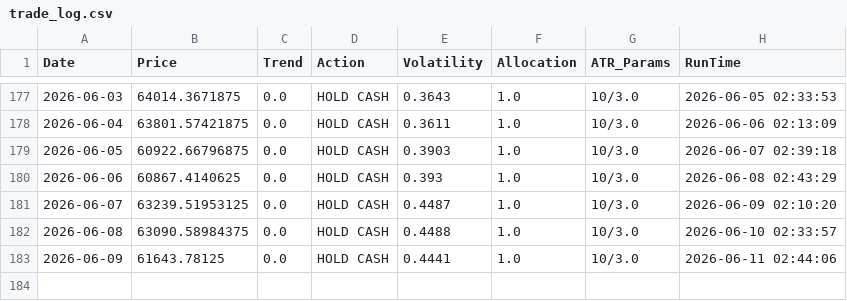
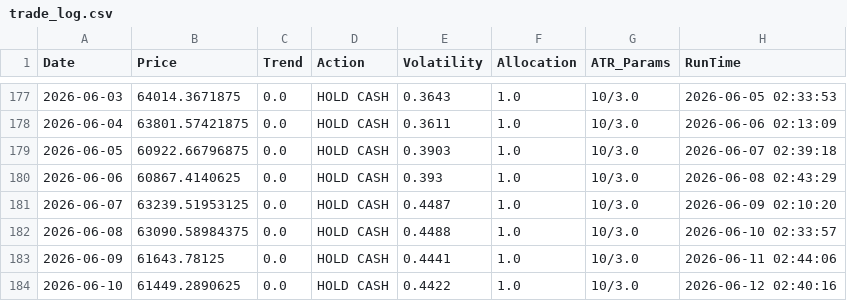
Before and after one commit to LucasHonoratoDeSouza/BTC_Trend_Follower_Algo, a CSV file: trade_log.csv, drawn as a sheet; only a part is shown, gaps mark what is left out; the diff names each change by its address in the sheet, - before the commit and + after, or states it on an @@ line.

```diff
--- a/trade_log.csv
+++ b/trade_log.csv
+row 184: 2026-06-10 | 61449.2890625 | 0.0 | HOLD CASH | 0.4422 | 1.0 | 10/3.0 | 2026-06-12 02:40:16
```
